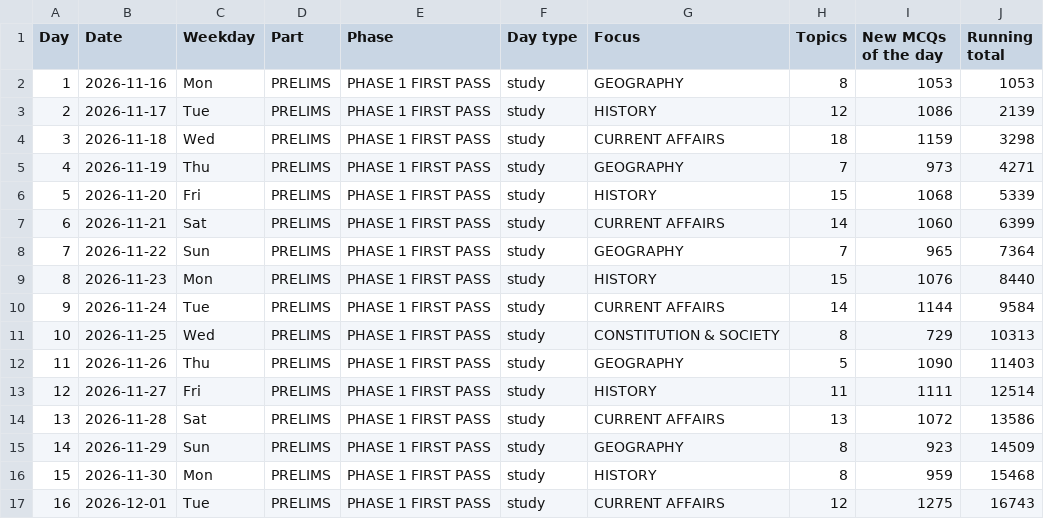
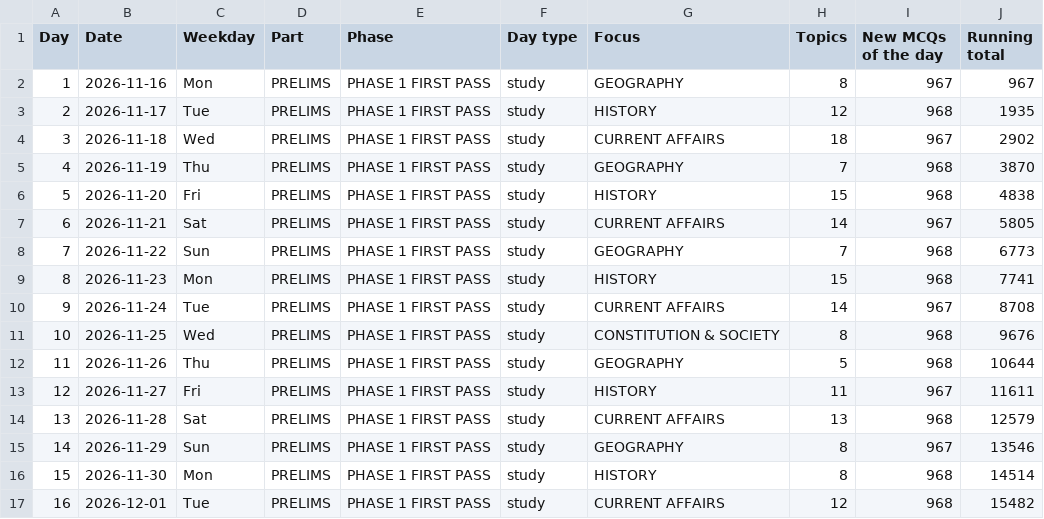
Before and after one commit to richie505/Group-app, a CSV file: notes-pdfs/Group2-daily-MCQ-count.csv, drawn as a sheet; only a part is shown; the diff covers the shown part only.

```diff
--- a/notes-pdfs/Group2-daily-MCQ-count.csv
+++ b/notes-pdfs/Group2-daily-MCQ-count.csv
@@ -1,17 +1,17 @@
 Day,Date,Weekday,Part,Phase,Day type,Focus,Topics,New MCQs of the day,Running total
-1,2026-11-16,Mon,PRELIMS,PHASE 1 FIRST PASS,study,GEOGRAPHY,8,1053,1053
-2,2026-11-17,Tue,PRELIMS,PHASE 1 FIRST PASS,study,HISTORY,12,1086,2139
-3,2026-11-18,Wed,PRELIMS,PHASE 1 FIRST PASS,study,CURRENT AFFAIRS,18,1159,3298
-4,2026-11-19,Thu,PRELIMS,PHASE 1 FIRST PASS,study,GEOGRAPHY,7,973,4271
-5,2026-11-20,Fri,PRELIMS,PHASE 1 FIRST PASS,study,HISTORY,15,1068,5339
-6,2026-11-21,Sat,PRELIMS,PHASE 1 FIRST PASS,study,CURRENT AFFAIRS,14,1060,6399
-7,2026-11-22,Sun,PRELIMS,PHASE 1 FIRST PASS,study,GEOGRAPHY,7,965,7364
-8,2026-11-23,Mon,PRELIMS,PHASE 1 FIRST PASS,study,HISTORY,15,1076,8440
-9,2026-11-24,Tue,PRELIMS,PHASE 1 FIRST PASS,study,CURRENT AFFAIRS,14,1144,9584
-10,2026-11-25,Wed,PRELIMS,PHASE 1 FIRST PASS,study,CONSTITUTION & SOCIETY,8,729,10313
-11,2026-11-26,Thu,PRELIMS,PHASE 1 FIRST PASS,study,GEOGRAPHY,5,1090,11403
-12,2026-11-27,Fri,PRELIMS,PHASE 1 FIRST PASS,study,HISTORY,11,1111,12514
-13,2026-11-28,Sat,PRELIMS,PHASE 1 FIRST PASS,study,CURRENT AFFAIRS,13,1072,13586
-14,2026-11-29,Sun,PRELIMS,PHASE 1 FIRST PASS,study,GEOGRAPHY,8,923,14509
-15,2026-11-30,Mon,PRELIMS,PHASE 1 FIRST PASS,study,HISTORY,8,959,15468
-16,2026-12-01,Tue,PRELIMS,PHASE 1 FIRST PASS,study,CURRENT AFFAIRS,12,1275,16743
+1,2026-11-16,Mon,PRELIMS,PHASE 1 FIRST PASS,study,GEOGRAPHY,8,967,967
+2,2026-11-17,Tue,PRELIMS,PHASE 1 FIRST PASS,study,HISTORY,12,968,1935
+3,2026-11-18,Wed,PRELIMS,PHASE 1 FIRST PASS,study,CURRENT AFFAIRS,18,967,2902
+4,2026-11-19,Thu,PRELIMS,PHASE 1 FIRST PASS,study,GEOGRAPHY,7,968,3870
+5,2026-11-20,Fri,PRELIMS,PHASE 1 FIRST PASS,study,HISTORY,15,968,4838
+6,2026-11-21,Sat,PRELIMS,PHASE 1 FIRST PASS,study,CURRENT AFFAIRS,14,967,5805
+7,2026-11-22,Sun,PRELIMS,PHASE 1 FIRST PASS,study,GEOGRAPHY,7,968,6773
+8,2026-11-23,Mon,PRELIMS,PHASE 1 FIRST PASS,study,HISTORY,15,968,7741
+9,2026-11-24,Tue,PRELIMS,PHASE 1 FIRST PASS,study,CURRENT AFFAIRS,14,967,8708
+10,2026-11-25,Wed,PRELIMS,PHASE 1 FIRST PASS,study,CONSTITUTION & SOCIETY,8,968,9676
+11,2026-11-26,Thu,PRELIMS,PHASE 1 FIRST PASS,study,GEOGRAPHY,5,968,10644
+12,2026-11-27,Fri,PRELIMS,PHASE 1 FIRST PASS,study,HISTORY,11,967,11611
+13,2026-11-28,Sat,PRELIMS,PHASE 1 FIRST PASS,study,CURRENT AFFAIRS,13,968,12579
+14,2026-11-29,Sun,PRELIMS,PHASE 1 FIRST PASS,study,GEOGRAPHY,8,967,13546
+15,2026-11-30,Mon,PRELIMS,PHASE 1 FIRST PASS,study,HISTORY,8,968,14514
+16,2026-12-01,Tue,PRELIMS,PHASE 1 FIRST PASS,study,CURRENT AFFAIRS,12,968,15482
```
Also changed, not shown: 126 edited cells elsewhere in this file, 11 other files.
